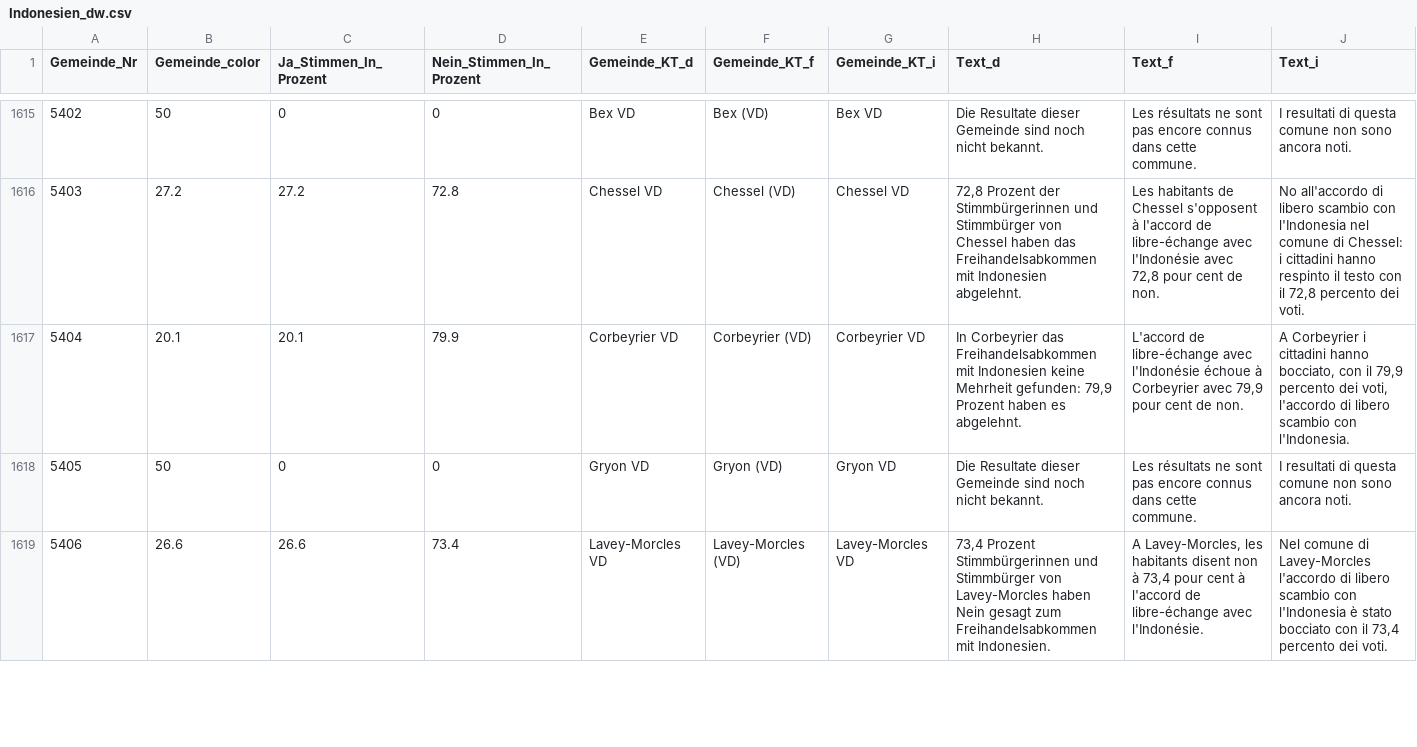
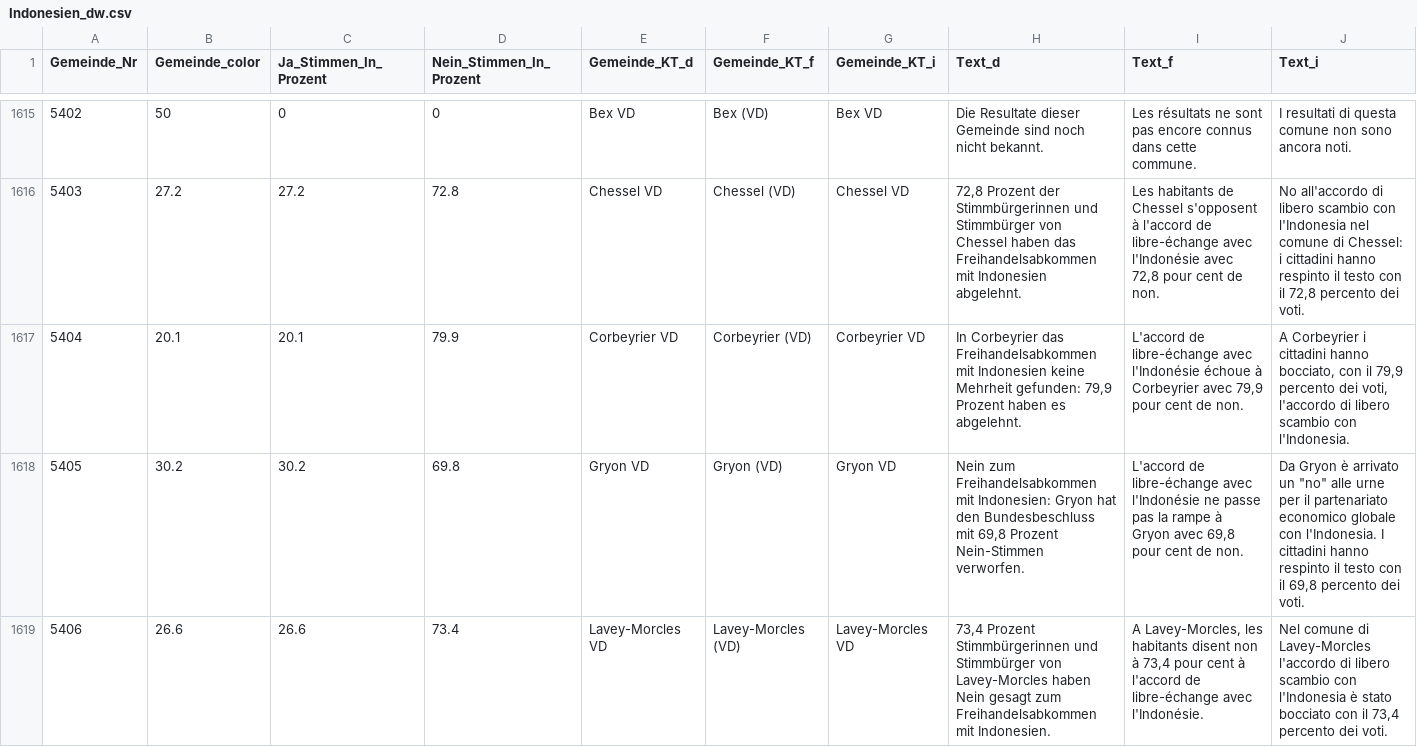
Before and after one commit to awp-finanznachrichten/lena_maerz2021, a CSV file: Output/Indonesien_dw.csv, drawn as a sheet; only a part is shown, gaps mark what is left out; the diff covers the shown part only.

```diff
--- a/Output/Indonesien_dw.csv
+++ b/Output/Indonesien_dw.csv
@@ -1617,3 +1617,3 @@
 5404,20.1,20.1,79.9,"Corbeyrier VD","Corbeyrier (VD)","Corbeyrier VD","In Corbeyrier das Freihandelsabkommen mit Indonesien keine Mehrheit gefunden: 79,9 Prozent haben es abgelehnt.","L'accord de libre-échange avec l'Indonésie échoue à Corbeyrier avec 79,9 pour cent de non.","A Corbeyrier i cittadini hanno bocciato, con il 79,9 percento dei voti, l'accordo di libero scambio con l'Indonesia."
-5405,50,0,0,"Gryon VD","Gryon (VD)","Gryon VD","Die Resultate dieser Gemeinde sind noch nicht bekannt.","Les résultats ne sont pas encore connus dans cette commune.","I resultati di questa comune non sono ancora noti."
+5405,30.2,30.2,69.8,"Gryon VD","Gryon (VD)","Gryon VD","Nein zum Freihandelsabkommen mit Indonesien: Gryon hat den Bundesbeschluss mit 69,8 Prozent Nein-Stimmen verworfen.","L'accord de libre-échange avec l'Indonésie ne passe pas la rampe à Gryon avec 69,8 pour cent de non.","Da Gryon è arrivato un ""no"" alle urne per il partenariato economico globale con l'Indonesia. I cittadini hanno respinto il testo con il 69,8 percento dei voti."
 5406,26.6,26.6,73.4,"Lavey-Morcles VD","Lavey-Morcles (VD)","Lavey-Morcles VD","73,4 Prozent Stimmbürgerinnen und Stimmbürger von Lavey-Morcles haben Nein gesagt zum Freihandelsabkommen mit Indonesien.","A Lavey-Morcles, les habitants disent non à 73,4 pour cent à l'accord de libre-échange avec l'Indonésie.","Nel comune di Lavey-Morcles l'accordo di libero scambio con l'Indonesia è stato bocciato con il 73,4 percento dei voti."
```
Also changed, not shown: 30 edited cells elsewhere in this file, Output/E-ID-Gesetz_dw.csv, Output/E-ID-Gesetz_dw_kantone.csv, 4 other files.
